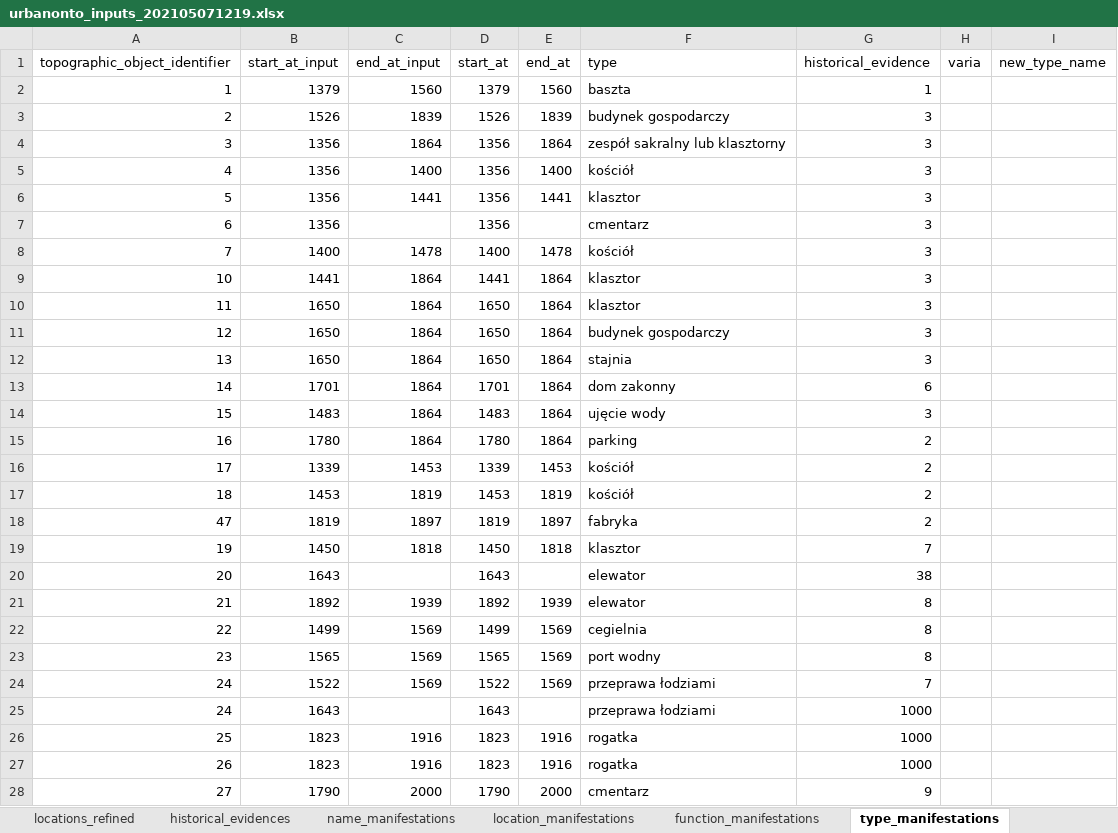
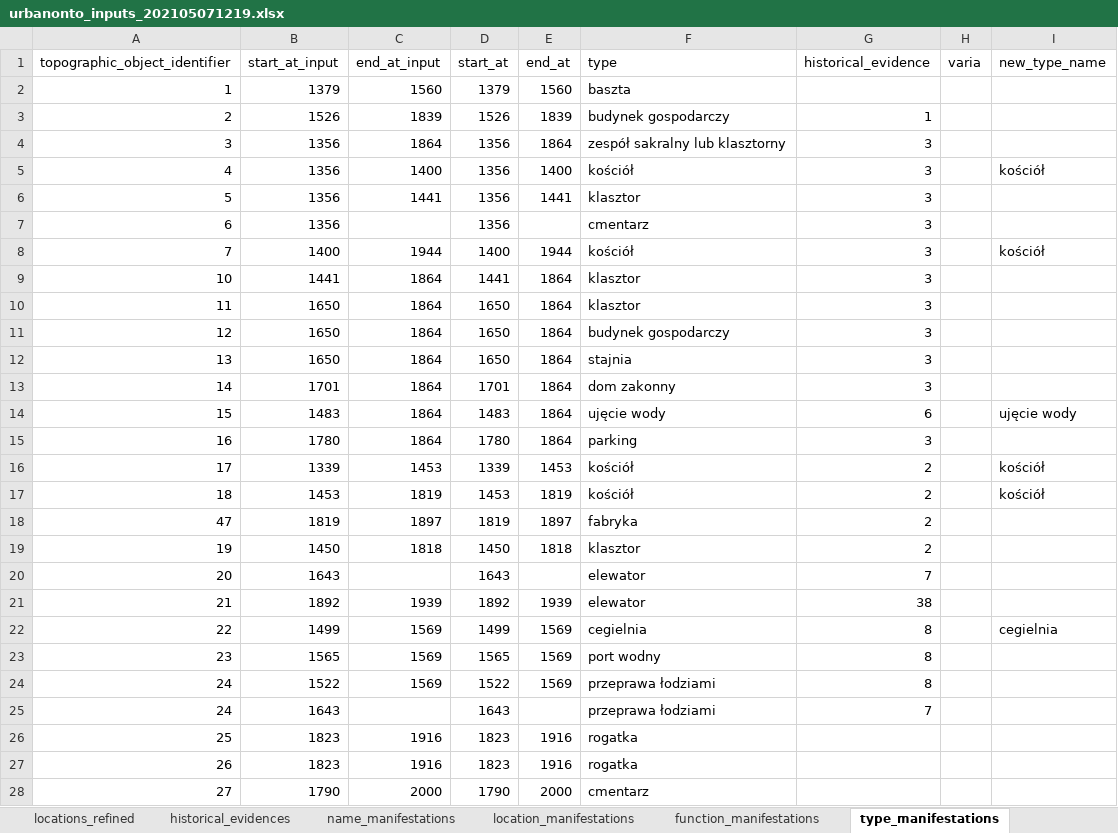
Before and after one commit to UrbanOnto/urbanonto, an Excel workbook: database/inputs/db_csv_files/urbanonto_inputs_202105071219.xlsx, sheet type_manifestations, drawn as a sheet; only a part is shown; values as stored, in another font and other column widths than the file's, no borders; conditional formats not drawn; the diff covers the shown part only; the diff names each change by its address in the sheet, - before the commit and + after, or states it on an @@ line.

Commit message:
new input data tested
Signed-off-by: Pawel Garbacz <pawel.garbacz@makolab.com>

```diff
--- a/database/inputs/db_csv_files/urbanonto_inputs_202105071219.xlsx (sheet type_manifestations)
+++ b/database/inputs/db_csv_files/urbanonto_inputs_202105071219.xlsx (sheet type_manifestations)
-G2 (historical_evidence): 1
+G2 (historical_evidence): (empty)
-G3 (historical_evidence): 3
+G3 (historical_evidence): 1
-I5 (new_type_name): (empty)
+I5 (new_type_name): kościół
-C8 (end_at_input): 1478
+C8 (end_at_input): 1944
-E8 (end_at): 1478
+E8 (end_at): 1944
-I8 (new_type_name): (empty)
+I8 (new_type_name): kościół
-G13 (historical_evidence): 6
+G13 (historical_evidence): 3
-G14 (historical_evidence): 3
+G14 (historical_evidence): 6
-I14 (new_type_name): (empty)
+I14 (new_type_name): ujęcie wody
-G15 (historical_evidence): 2
+G15 (historical_evidence): 3
-I16:I17 (new_type_name): (empty)
+I16:I17 (new_type_name): kościół
-G19 (historical_evidence): 7
+G19 (historical_evidence): 2
-G20 (historical_evidence): 38
+G20 (historical_evidence): 7
-G21 (historical_evidence): 8
+G21 (historical_evidence): 38
-I22 (new_type_name): (empty)
+I22 (new_type_name): cegielnia
-G24 (historical_evidence): 7
+G24 (historical_evidence): 8
-G25 (historical_evidence): 1000
+G25 (historical_evidence): 7
-G26:G27 (historical_evidence): 1000
+G26:G27 (historical_evidence): (empty)
-G28 (historical_evidence): 9
+G28 (historical_evidence): (empty)
```
Also changed, not shown: other rows of this sheet, sheet location_manifestations, sheet topographic_objects, sheet locations_raw, sheet name_manifestations, sheet object_provenances, sheet mereological_manifestations, 5 more sheets, formulas that keep their value, hidden cells, 14 other files.
